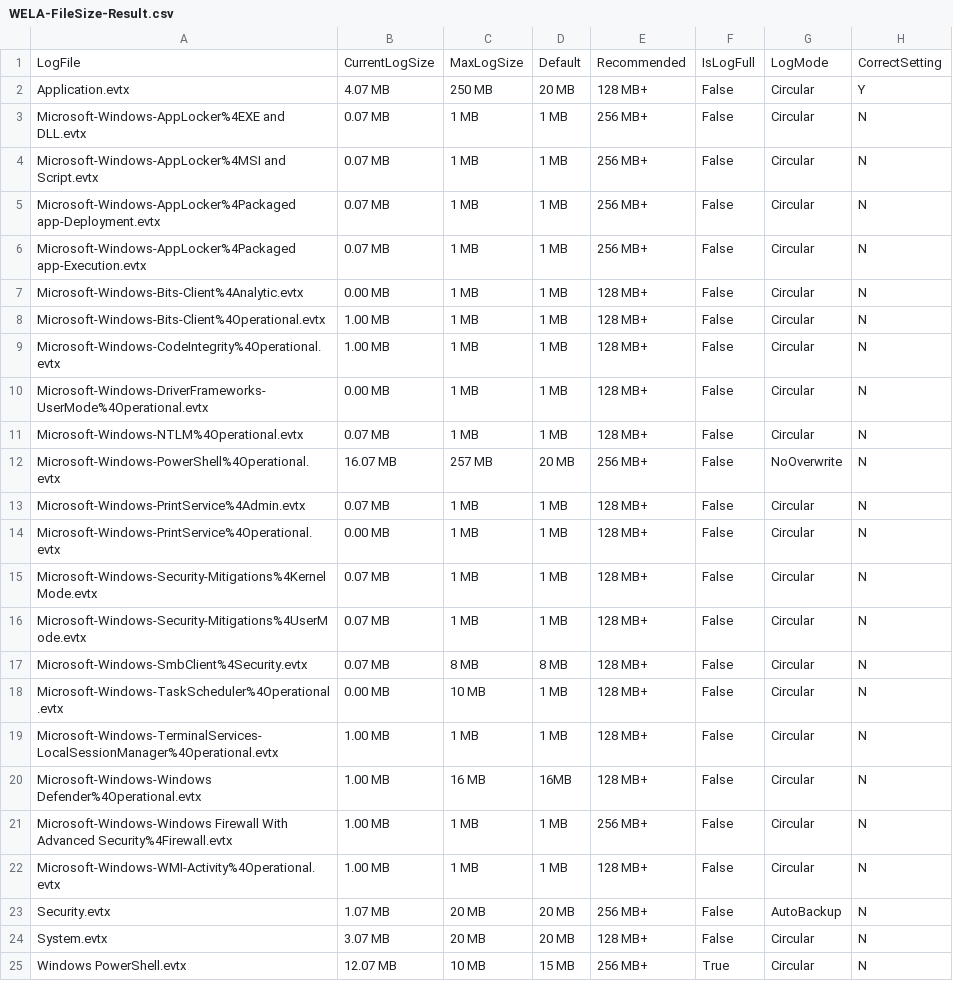
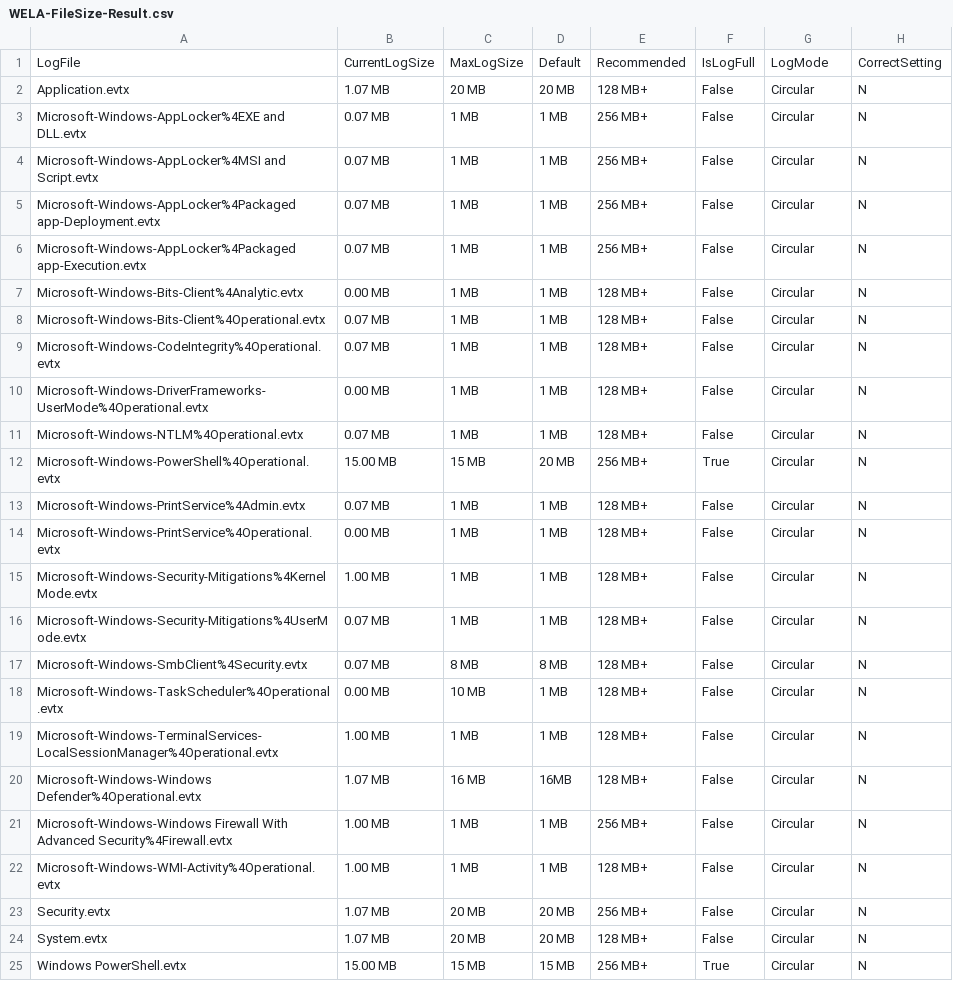
Before and after one commit to fukusuket/EventLog-Baseline-Guide, a CSV file: WELA-FileSize-Result.csv, drawn as a sheet.

```diff
--- a/WELA-FileSize-Result.csv
+++ b/WELA-FileSize-Result.csv
@@ -1,3 +1,3 @@
 "LogFile","CurrentLogSize","MaxLogSize","Default","Recommended","IsLogFull","LogMode","CorrectSetting"
-"Application.evtx","4.07 MB","250 MB","20 MB","128 MB+","False","Circular","Y"
+"Application.evtx","1.07 MB","20 MB","20 MB","128 MB+","False","Circular","N"
 "Microsoft-Windows-AppLocker%4EXE and DLL.evtx","0.07 MB","1 MB","1 MB","256 MB+","False","Circular","N"
@@ -7,10 +7,10 @@
 "Microsoft-Windows-Bits-Client%4Analytic.evtx","0.00 MB","1 MB","1 MB","128 MB+","False","Circular","N"
-"Microsoft-Windows-Bits-Client%4Operational.evtx","1.00 MB","1 MB","1 MB","128 MB+","False","Circular","N"
-"Microsoft-Windows-CodeIntegrity%4Operational.evtx","1.00 MB","1 MB","1 MB","128 MB+","False","Circular","N"
+"Microsoft-Windows-Bits-Client%4Operational.evtx","0.07 MB","1 MB","1 MB","128 MB+","False","Circular","N"
+"Microsoft-Windows-CodeIntegrity%4Operational.evtx","0.07 MB","1 MB","1 MB","128 MB+","False","Circular","N"
 "Microsoft-Windows-DriverFrameworks-UserMode%4Operational.evtx","0.00 MB","1 MB","1 MB","128 MB+","False","Circular","N"
 "Microsoft-Windows-NTLM%4Operational.evtx","0.07 MB","1 MB","1 MB","128 MB+","False","Circular","N"
-"Microsoft-Windows-PowerShell%4Operational.evtx","16.07 MB","257 MB","20 MB","256 MB+","False","NoOverwrite","N"
+"Microsoft-Windows-PowerShell%4Operational.evtx","15.00 MB","15 MB","20 MB","256 MB+","True","Circular","N"
 "Microsoft-Windows-PrintService%4Admin.evtx","0.07 MB","1 MB","1 MB","128 MB+","False","Circular","N"
 "Microsoft-Windows-PrintService%4Operational.evtx","0.00 MB","1 MB","1 MB","128 MB+","False","Circular","N"
-"Microsoft-Windows-Security-Mitigations%4KernelMode.evtx","0.07 MB","1 MB","1 MB","128 MB+","False","Circular","N"
+"Microsoft-Windows-Security-Mitigations%4KernelMode.evtx","1.00 MB","1 MB","1 MB","128 MB+","False","Circular","N"
 "Microsoft-Windows-Security-Mitigations%4UserMode.evtx","0.07 MB","1 MB","1 MB","128 MB+","False","Circular","N"
@@ -19,7 +19,7 @@
 "Microsoft-Windows-TerminalServices-LocalSessionManager%4Operational.evtx","1.00 MB","1 MB","1 MB","128 MB+","False","Circular","N"
-"Microsoft-Windows-Windows Defender%4Operational.evtx","1.00 MB","16 MB","16MB","128 MB+","False","Circular","N"
+"Microsoft-Windows-Windows Defender%4Operational.evtx","1.07 MB","16 MB","16MB","128 MB+","False","Circular","N"
 "Microsoft-Windows-Windows Firewall With Advanced Security%4Firewall.evtx","1.00 MB","1 MB","1 MB","256 MB+","False","Circular","N"
 "Microsoft-Windows-WMI-Activity%4Operational.evtx","1.00 MB","1 MB","1 MB","128 MB+","False","Circular","N"
-"Security.evtx","1.07 MB","20 MB","20 MB","256 MB+","False","AutoBackup","N"
-"System.evtx","3.07 MB","20 MB","20 MB","128 MB+","False","Circular","N"
-"Windows PowerShell.evtx","12.07 MB","10 MB","15 MB","256 MB+","True","Circular","N"
+"Security.evtx","1.07 MB","20 MB","20 MB","256 MB+","False","Circular","N"
+"System.evtx","1.07 MB","20 MB","20 MB","128 MB+","False","Circular","N"
+"Windows PowerShell.evtx","15.00 MB","15 MB","15 MB","256 MB+","True","Circular","N"
```
Also changed, not shown: WELA-Audit-Result.csv, 2 other files.
